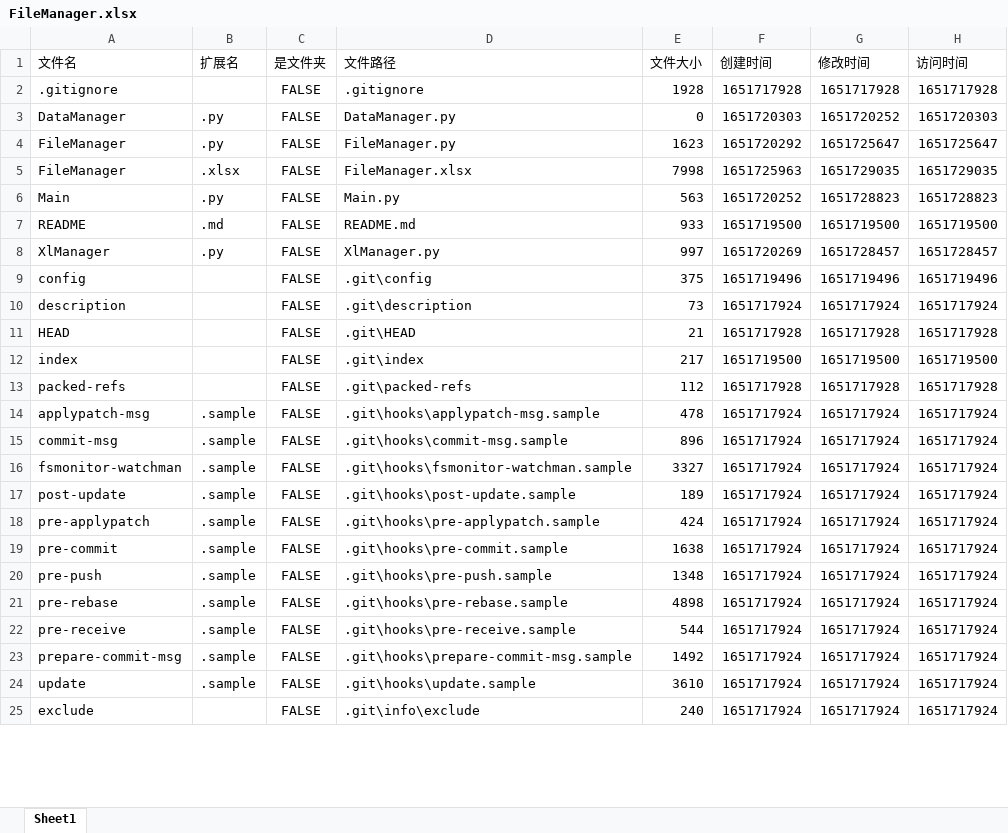
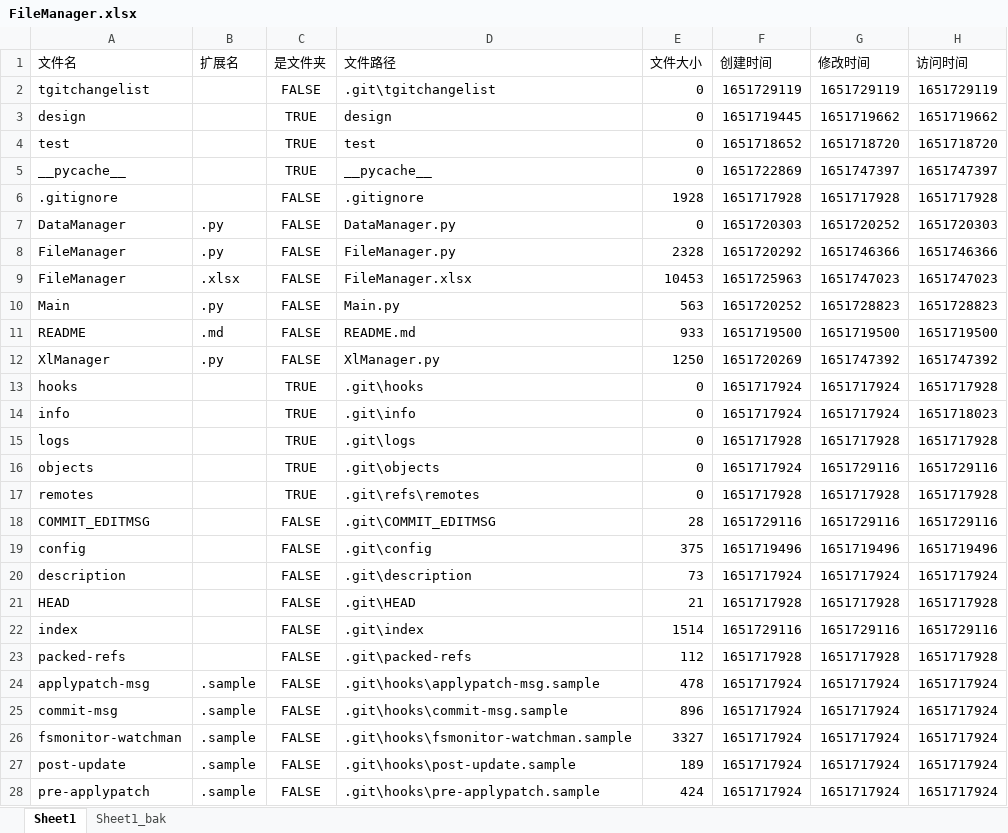
Before and after one commit to gamefang/file_manager, an Excel workbook: FileManager.xlsx, sheet Sheet1, drawn as a sheet; only a part is shown; the shorter side is filled out with more unchanged rows; values as stored, in another font and other column widths than the file's, no borders; addresses are those after the commit; the diff covers the shown part only; the diff names each change by its address in the sheet, - before the commit and + after, or states it on an @@ line.

```diff
--- a/FileManager.xlsx (sheet Sheet1)
+++ b/FileManager.xlsx (sheet Sheet1)
+sheet tab: Sheet1_bak
+row 2: tgitchangelist |  | FALSE | .git\tgitchangelist | 0 | 1651729119 | 1651729119 | 1651729119
+row 3: design |  | TRUE | design | 0 | 1651719445 | 1651719662 | 1651719662
+row 4: test |  | TRUE | test | 0 | 1651718652 | 1651718720 | 1651718720
+row 5: __pycache__ |  | TRUE | __pycache__ | 0 | 1651722869 | 1651747397 | 1651747397
-E8 (文件大小): 1623
+E8 (文件大小): 2328
-G8 (修改时间): 1651725647
+G8 (修改时间): 1651746366
-H8 (访问时间): 1651725647
+H8 (访问时间): 1651746366
-E9 (文件大小): 7998
+E9 (文件大小): 10453
-G9 (修改时间): 1651729035
+G9 (修改时间): 1651747023
-H9 (访问时间): 1651729035
+H9 (访问时间): 1651747023
-E12 (文件大小): 997
+E12 (文件大小): 1250
-G12 (修改时间): 1651728457
+G12 (修改时间): 1651747392
-H12 (访问时间): 1651728457
+H12 (访问时间): 1651747392
+row 13: hooks |  | TRUE | .git\hooks | 0 | 1651717924 | 1651717924 | 1651717928
+row 14: info |  | TRUE | .git\info | 0 | 1651717924 | 1651717924 | 1651718023
+row 15: logs |  | TRUE | .git\logs | 0 | 1651717928 | 1651717928 | 1651717928
+row 16: objects |  | TRUE | .git\objects | 0 | 1651717924 | 1651729116 | 1651729116
+row 17: remotes |  | TRUE | .git\refs\remotes | 0 | 1651717928 | 1651717928 | 1651717928
+row 18: COMMIT_EDITMSG |  | FALSE | .git\COMMIT_EDITMSG | 28 | 1651729116 | 1651729116 | 1651729116
-E22 (文件大小): 217
+E22 (文件大小): 1514
-F22 (创建时间): 1651719500
+F22 (创建时间): 1651729116
-G22 (修改时间): 1651719500
+G22 (修改时间): 1651729116
-H22 (访问时间): 1651719500
+H22 (访问时间): 1651729116
```
Also changed, not shown: 44 added rows and 17 edited cells elsewhere in this sheet, 2 other files.
